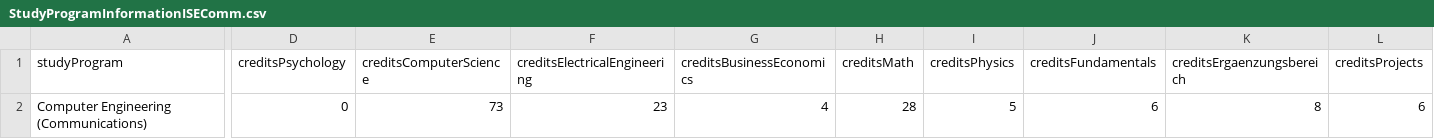
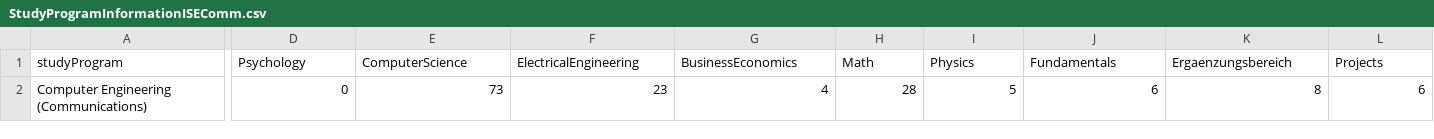
Before and after one commit to kaser041/InsightOut, a CSV file: static/StudyProgramInformationISEComm.csv, drawn as a sheet; only a part is shown, gaps mark what is left out; the diff covers the shown part only; the diff names each change by its address in the sheet, - before the commit and + after, or states it on an @@ line.

```diff
--- a/static/StudyProgramInformationISEComm.csv
+++ b/static/StudyProgramInformationISEComm.csv
-D1: creditsPsychology
+D1: Psychology
-E1: creditsComputerScience
+E1: ComputerScience
-F1: creditsElectricalEngineering
+F1: ElectricalEngineering
-G1: creditsBusinessEconomics
+G1: BusinessEconomics
-H1: creditsMath
+H1: Math
-I1: creditsPhysics
+I1: Physics
-J1: creditsFundamentals
+J1: Fundamentals
-K1: creditsErgaenzungsbereich
+K1: Ergaenzungsbereich
-L1: creditsProjects
+L1: Projects
```
Also changed, not shown: 2 edited cells elsewhere in this file, static/StudyProgramInformation.csv, static/StudyProgramInformationAI.csv, 29 other files.
